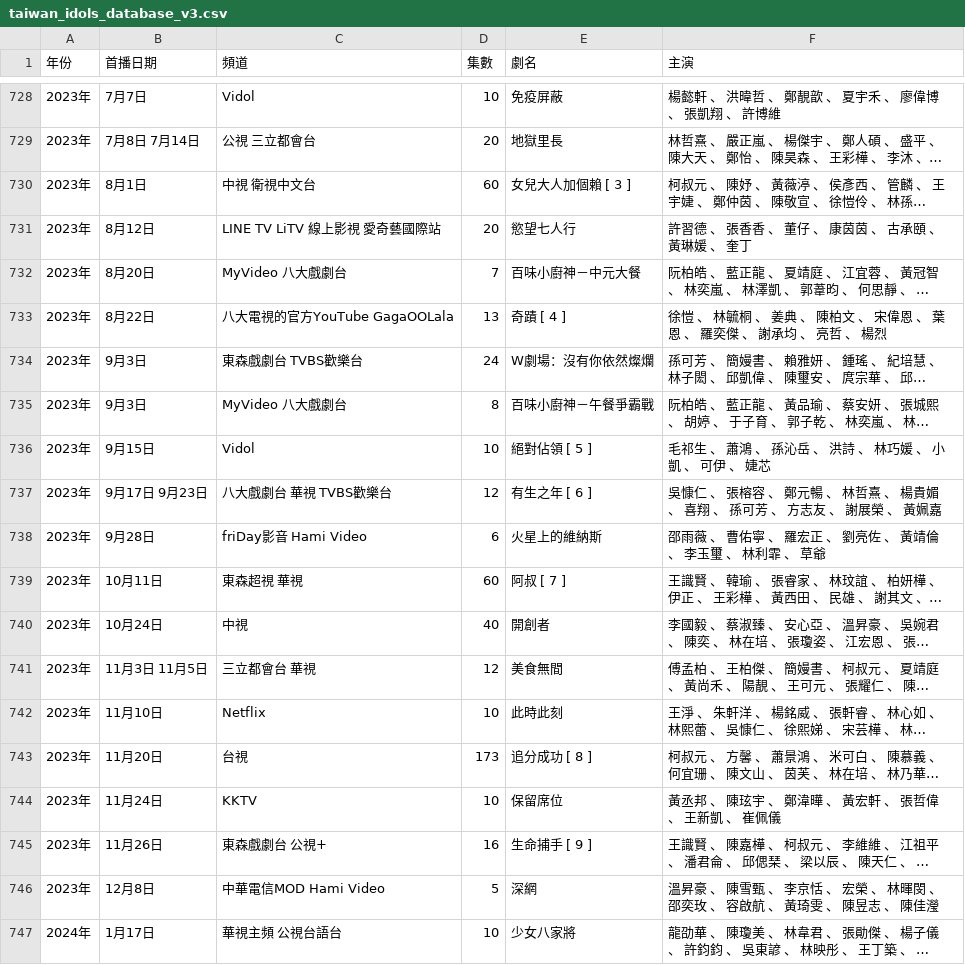
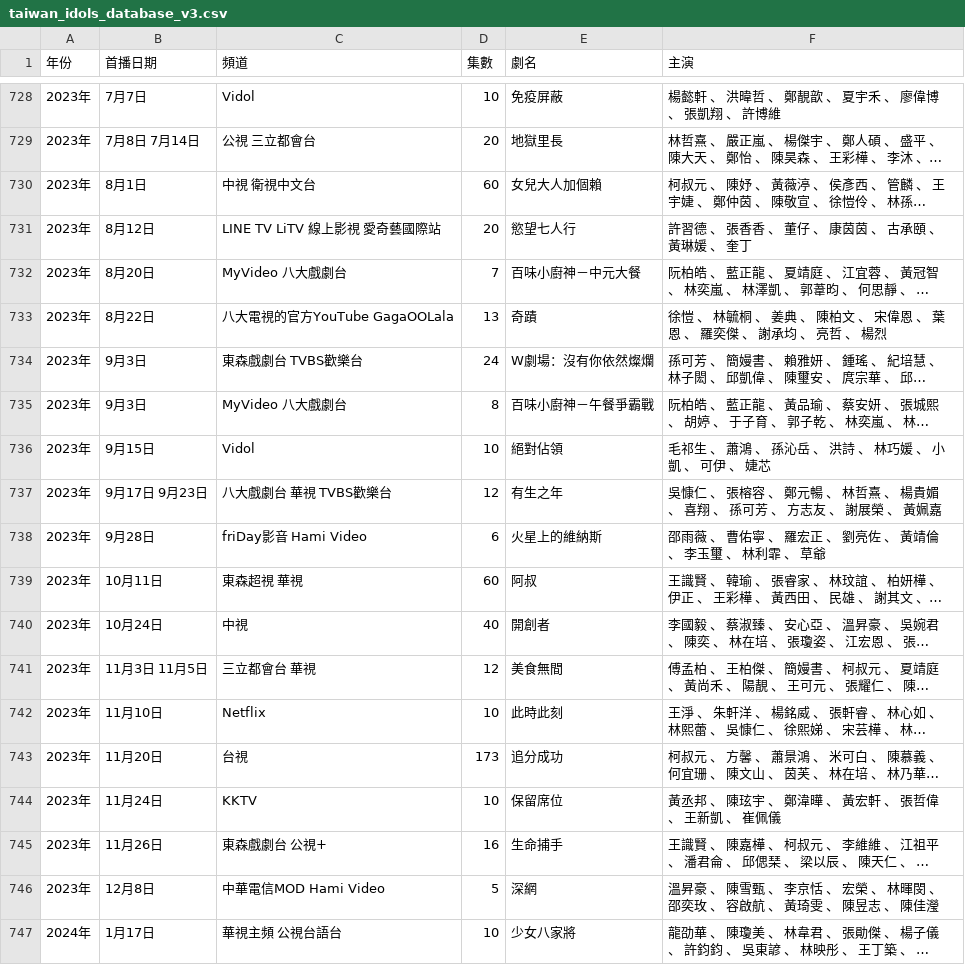
Before and after one commit to aRashiZzz/TWdleHub, a CSV file: idolDrama-guess/taiwan_idols_database_v3.csv, drawn as a sheet; only a part is shown, gaps mark what is left out; long unchanged cells end in …; the diff covers the shown part only; the diff names each change by its address in the sheet, - before the commit and + after, or states it on an @@ line.

```diff
--- a/idolDrama-guess/taiwan_idols_database_v3.csv
+++ b/idolDrama-guess/taiwan_idols_database_v3.csv
-E730 (劇名): 女兒大人加個賴 [ 3 ]
+E730 (劇名): 女兒大人加個賴
-E733 (劇名): 奇蹟 [ 4 ]
+E733 (劇名): 奇蹟
-E736 (劇名): 絕對佔領 [ 5 ]
+E736 (劇名): 絕對佔領
-E737 (劇名): 有生之年 [ 6 ]
+E737 (劇名): 有生之年
-E739 (劇名): 阿叔 [ 7 ]
+E739 (劇名): 阿叔
-E743 (劇名): 追分成功 [ 8 ]
+E743 (劇名): 追分成功
-E745 (劇名): 生命捕手 [ 9 ]
+E745 (劇名): 生命捕手
```
Also changed, not shown: 24 edited cells elsewhere in this file.
